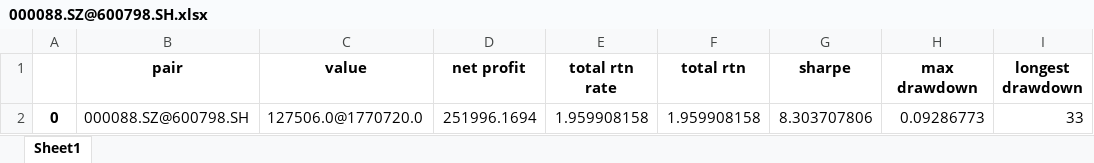
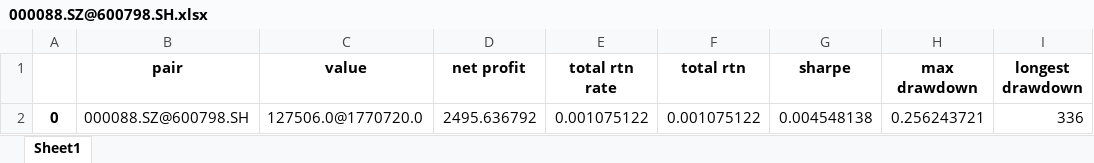
Before and after one commit to PXY11/cms, an Excel workbook: stat_arb/pair_perform/000088.SZ@600798.SH.xlsx, sheet Sheet1, drawn as a sheet; values as stored, in another font and other column widths than the file's, no borders; the diff names each change by its address in the sheet, - before the commit and + after, or states it on an @@ line.

```diff
--- a/stat_arb/pair_perform/000088.SZ@600798.SH.xlsx (sheet Sheet1)
+++ b/stat_arb/pair_perform/000088.SZ@600798.SH.xlsx (sheet Sheet1)
-D2 (net profit): 251996.1694
+D2 (net profit): 2495.636792
-E2 (total rtn rate): 1.959908158
+E2 (total rtn rate): 0.001075122
-F2 (total rtn): 1.959908158
+F2 (total rtn): 0.001075122
-G2 (sharpe): 8.303707806
+G2 (sharpe): 0.004548138
-H2 (max drawdown): 0.09286773
+H2 (max drawdown): 0.256243721
-I2 (longest drawdown): 33
+I2 (longest drawdown): 336
```
Also changed, not shown: daily_cum_performance_stat.xlsx, stat_arb/pair_perform.xlsx, 45 other files.
